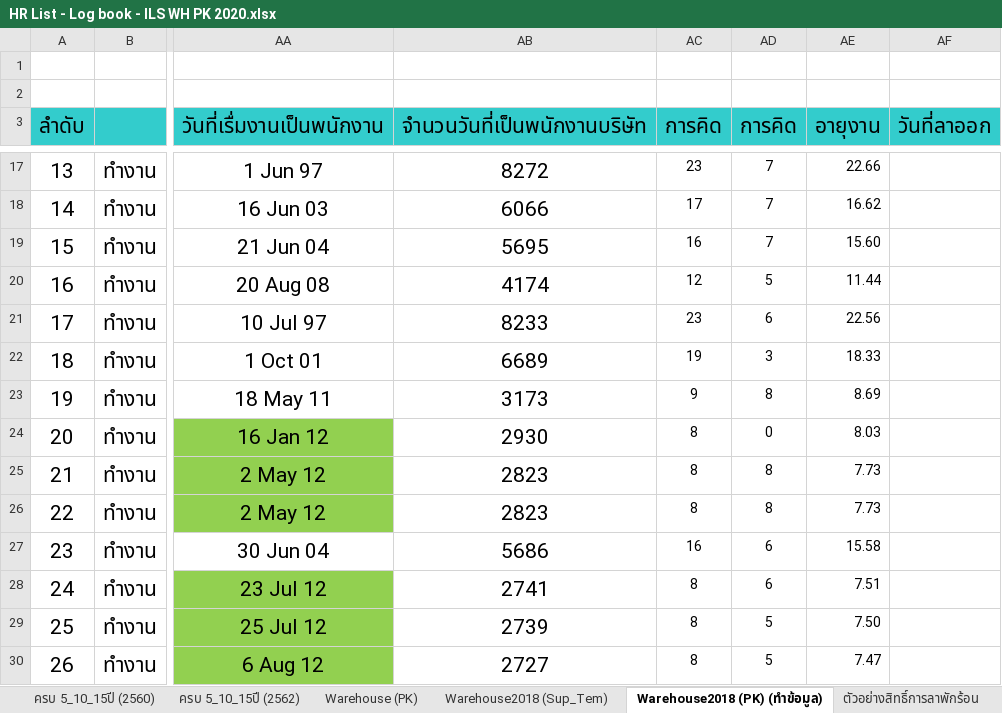
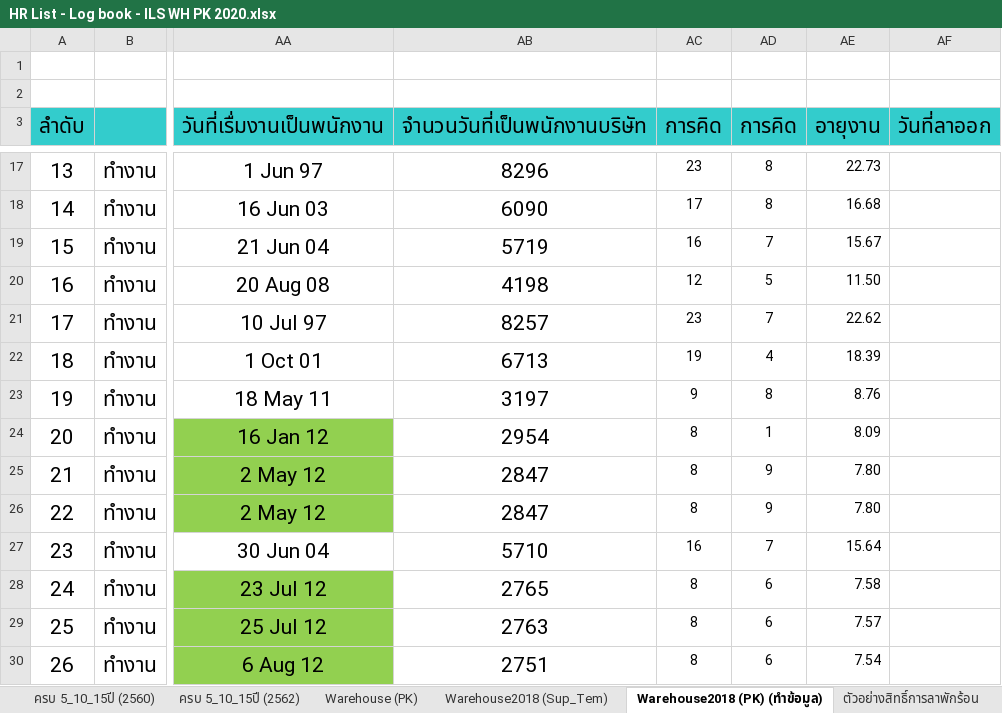
Before and after one commit to teamils/ILS_HR, an Excel workbook: HR List - Log book - ILS WH PK 2020.xlsx, sheet Warehouse2018 (PK) (ทำข้อมูล), drawn as a sheet; only a part is shown, gaps mark what is left out; values as stored, in another font and other column widths than the file's, no borders; charts and pictures not drawn; the diff covers the shown part only; the diff names each change by its address in the sheet, - before the commit and + after, or states it on an @@ line.

```diff
--- a/HR List - Log book - ILS WH PK 2020.xlsx (sheet Warehouse2018 (PK) (ทำข้อมูล))
+++ b/HR List - Log book - ILS WH PK 2020.xlsx (sheet Warehouse2018 (PK) (ทำข้อมูล))
-AB17 (จำนวนวันที่เป็นพนักงานบริษัท): 8272
+AB17 (จำนวนวันที่เป็นพนักงานบริษัท): 8296
-AD17:AD18 (การคิด): 7
+AD17:AD18 (การคิด): 8
-AE17 (อายุงาน): 22.66
+AE17 (อายุงาน): 22.73
-AB18 (จำนวนวันที่เป็นพนักงานบริษัท): 6066
+AB18 (จำนวนวันที่เป็นพนักงานบริษัท): 6090
-AE18 (อายุงาน): 16.62
+AE18 (อายุงาน): 16.68
-AB19 (จำนวนวันที่เป็นพนักงานบริษัท): 5695
+AB19 (จำนวนวันที่เป็นพนักงานบริษัท): 5719
-AE19 (อายุงาน): 15.60
+AE19 (อายุงาน): 15.67
-AB20 (จำนวนวันที่เป็นพนักงานบริษัท): 4174
+AB20 (จำนวนวันที่เป็นพนักงานบริษัท): 4198
-AE20 (อายุงาน): 11.44
+AE20 (อายุงาน): 11.50
-AB21 (จำนวนวันที่เป็นพนักงานบริษัท): 8233
+AB21 (จำนวนวันที่เป็นพนักงานบริษัท): 8257
-AD21 (การคิด): 6
+AD21 (การคิด): 7
-AE21 (อายุงาน): 22.56
+AE21 (อายุงาน): 22.62
-AB22 (จำนวนวันที่เป็นพนักงานบริษัท): 6689
+AB22 (จำนวนวันที่เป็นพนักงานบริษัท): 6713
-AD22 (การคิด): 3
+AD22 (การคิด): 4
-AE22 (อายุงาน): 18.33
+AE22 (อายุงาน): 18.39
-AB23 (จำนวนวันที่เป็นพนักงานบริษัท): 3173
+AB23 (จำนวนวันที่เป็นพนักงานบริษัท): 3197
-AE23 (อายุงาน): 8.69
+AE23 (อายุงาน): 8.76
-AB24 (จำนวนวันที่เป็นพนักงานบริษัท): 2930
+AB24 (จำนวนวันที่เป็นพนักงานบริษัท): 2954
-AD24 (การคิด): 0
+AD24 (การคิด): 1
-AE24 (อายุงาน): 8.03
+AE24 (อายุงาน): 8.09
-AB25:AB26 (จำนวนวันที่เป็นพนักงานบริษัท): 2823
+AB25:AB26 (จำนวนวันที่เป็นพนักงานบริษัท): 2847
-AD25:AD26 (การคิด): 8
+AD25:AD26 (การคิด): 9
-AE25:AE26 (อายุงาน): 7.73
+AE25:AE26 (อายุงาน): 7.80
-AB27 (จำนวนวันที่เป็นพนักงานบริษัท): 5686
+AB27 (จำนวนวันที่เป็นพนักงานบริษัท): 5710
-AD27 (การคิด): 6
+AD27 (การคิด): 7
-AE27 (อายุงาน): 15.58
+AE27 (อายุงาน): 15.64
-AB28 (จำนวนวันที่เป็นพนักงานบริษัท): 2741
+AB28 (จำนวนวันที่เป็นพนักงานบริษัท): 2765
-AE28 (อายุงาน): 7.51
+AE28 (อายุงาน): 7.58
-AB29 (จำนวนวันที่เป็นพนักงานบริษัท): 2739
+AB29 (จำนวนวันที่เป็นพนักงานบริษัท): 2763
-AD29:AD30 (การคิด): 5
+AD29:AD30 (การคิด): 6
-AE29 (อายุงาน): 7.50
+AE29 (อายุงาน): 7.57
-AB30 (จำนวนวันที่เป็นพนักงานบริษัท): 2727
+AB30 (จำนวนวันที่เป็นพนักงานบริษัท): 2751
-AE30 (อายุงาน): 7.47
+AE30 (อายุงาน): 7.54
```
Also changed, not shown: 789 edited cells elsewhere in this sheet, sheet Warehouse (PK), sheet Warehouse (PK) ออก, sheet Warehouse2018 (Sup_Tem), charts or pictures, 2020-02-15-Plan-Project-HR-Admin.xlsx, 26 other files.
